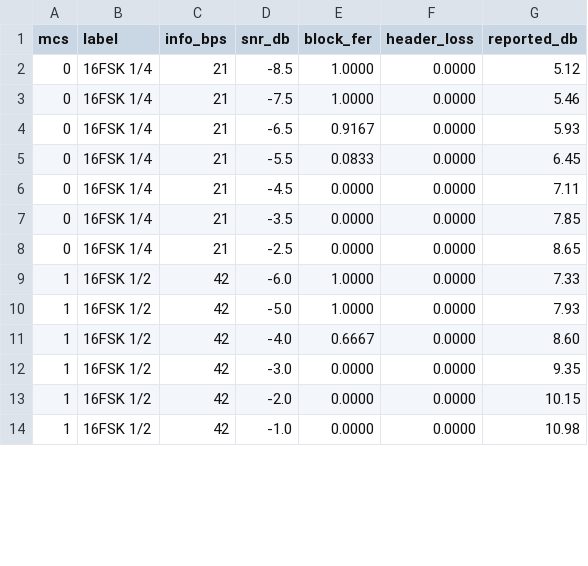
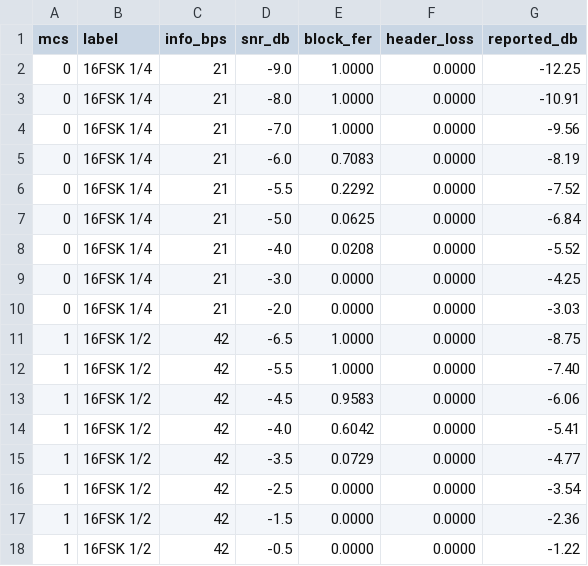
Before and after one commit to josevega2004-gif/Halcyon-modem, a CSV file: results/thresholds_awgn_deep.csv, drawn as a sheet; only a part is shown; the diff covers the shown part only.

```diff
--- a/results/thresholds_awgn_deep.csv
+++ b/results/thresholds_awgn_deep.csv
@@ -1,14 +1,18 @@
 mcs,label,info_bps,snr_db,block_fer,header_loss,reported_db
-0,16FSK 1/4,21,-8.5,1.0000,0.0000,5.12
-0,16FSK 1/4,21,-7.5,1.0000,0.0000,5.46
-0,16FSK 1/4,21,-6.5,0.9167,0.0000,5.93
-0,16FSK 1/4,21,-5.5,0.0833,0.0000,6.45
-0,16FSK 1/4,21,-4.5,0.0000,0.0000,7.11
-0,16FSK 1/4,21,-3.5,0.0000,0.0000,7.85
-0,16FSK 1/4,21,-2.5,0.0000,0.0000,8.65
-1,16FSK 1/2,42,-6.0,1.0000,0.0000,7.33
-1,16FSK 1/2,42,-5.0,1.0000,0.0000,7.93
-1,16FSK 1/2,42,-4.0,0.6667,0.0000,8.60
-1,16FSK 1/2,42,-3.0,0.0000,0.0000,9.35
-1,16FSK 1/2,42,-2.0,0.0000,0.0000,10.15
-1,16FSK 1/2,42,-1.0,0.0000,0.0000,10.98
+0,16FSK 1/4,21,-9.0,1.0000,0.0000,-12.25
+0,16FSK 1/4,21,-8.0,1.0000,0.0000,-10.91
+0,16FSK 1/4,21,-7.0,1.0000,0.0000,-9.56
+0,16FSK 1/4,21,-6.0,0.7083,0.0000,-8.19
+0,16FSK 1/4,21,-5.5,0.2292,0.0000,-7.52
+0,16FSK 1/4,21,-5.0,0.0625,0.0000,-6.84
+0,16FSK 1/4,21,-4.0,0.0208,0.0000,-5.52
+0,16FSK 1/4,21,-3.0,0.0000,0.0000,-4.25
+0,16FSK 1/4,21,-2.0,0.0000,0.0000,-3.03
+1,16FSK 1/2,42,-6.5,1.0000,0.0000,-8.75
+1,16FSK 1/2,42,-5.5,1.0000,0.0000,-7.40
+1,16FSK 1/2,42,-4.5,0.9583,0.0000,-6.06
+1,16FSK 1/2,42,-4.0,0.6042,0.0000,-5.41
+1,16FSK 1/2,42,-3.5,0.0729,0.0000,-4.77
+1,16FSK 1/2,42,-2.5,0.0000,0.0000,-3.54
+1,16FSK 1/2,42,-1.5,0.0000,0.0000,-2.36
+1,16FSK 1/2,42,-0.5,0.0000,0.0000,-1.22
```
Also changed, not shown: 2 added rows and 16 edited cells elsewhere in this file, results/thresholds_awgn.csv, results/thresholds_awgn_compact.csv, 28 other files.
